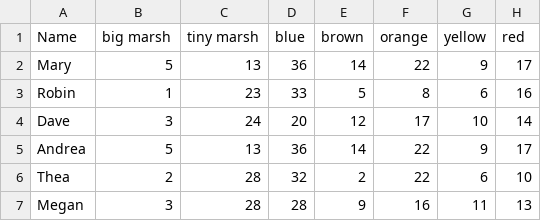
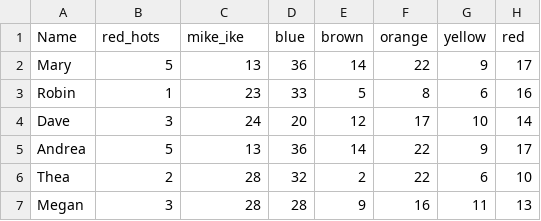
Before and after one commit to Dowell-Lab/srworkshop, a TSV file: projectB/day07/mnm_activity/MandM_all_2024.tsv, drawn as a sheet; only a part is shown; the diff names each change by its address in the sheet, - before the commit and + after, or states it on an @@ line.

```diff
--- a/projectB/day07/mnm_activity/MandM_all_2024.tsv
+++ b/projectB/day07/mnm_activity/MandM_all_2024.tsv
-B1: big marsh
+B1: red_hots
-C1: tiny marsh
+C1: mike_ike
```
Also changed, not shown: 1 other file.
